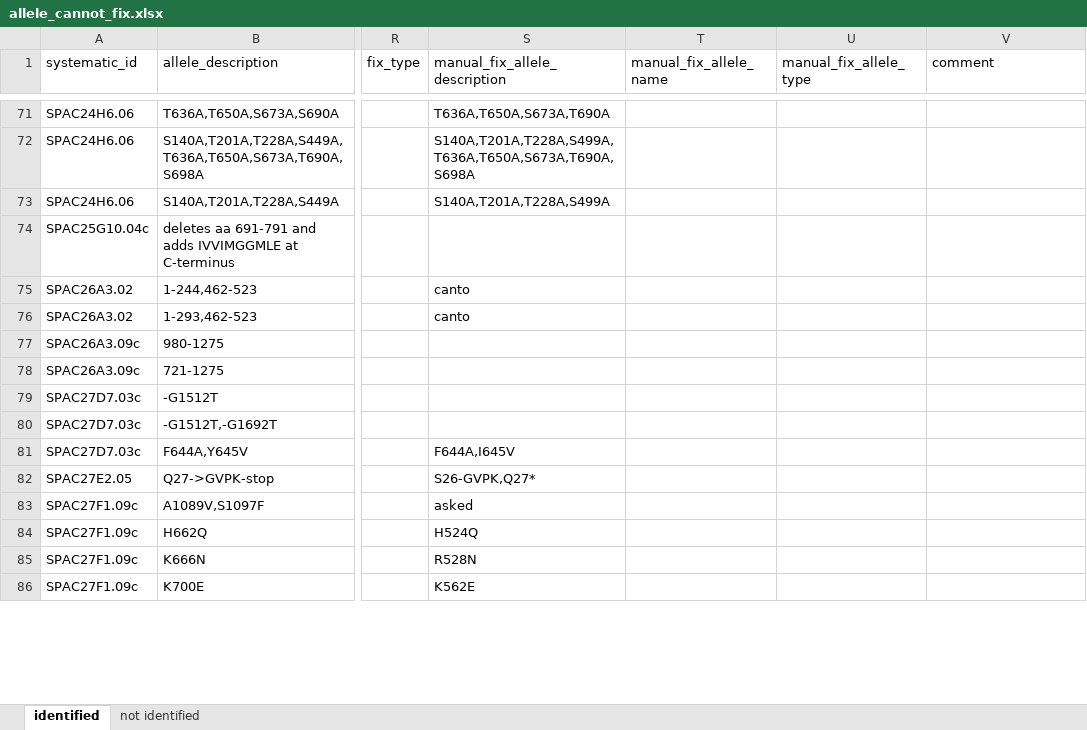
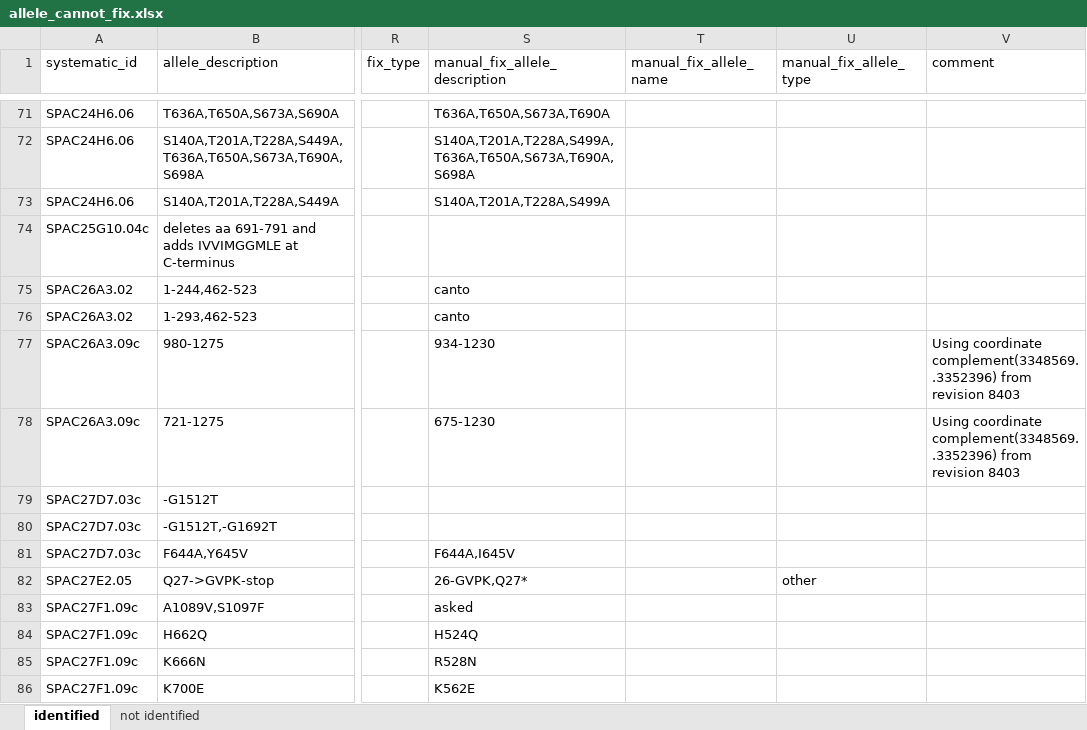
Before and after one commit to pombase/allele_qc, an Excel workbook: manual_fixes_pombase/allele_cannot_fix.xlsx, sheet identified, drawn as a sheet; only a part is shown, gaps mark what is left out; values as stored, in another font and other column widths than the file's, no cell formats; the diff covers the shown part only; the diff names each change by its address in the sheet, - before the commit and + after, or states it on an @@ line.

```diff
--- a/manual_fixes_pombase/allele_cannot_fix.xlsx (sheet identified)
+++ b/manual_fixes_pombase/allele_cannot_fix.xlsx (sheet identified)
-S77 (manual_fix_allele_description): (empty)
+S77 (manual_fix_allele_description): 934-1230
-V77:V78 (comment): (empty)
+V77:V78 (comment): Using coordinate complement(3348569..3352396) from revision 8403
-S78 (manual_fix_allele_description): (empty)
+S78 (manual_fix_allele_description): 675-1230
-S82 (manual_fix_allele_description): S26-GVPK,Q27*
+S82 (manual_fix_allele_description): 26-GVPK,Q27*
-U82 (manual_fix_allele_type): (empty)
+U82 (manual_fix_allele_type): other
```
Also changed, not shown: 63 edited cells elsewhere in this sheet, sheet not identified, cell formats, 9 other files.
